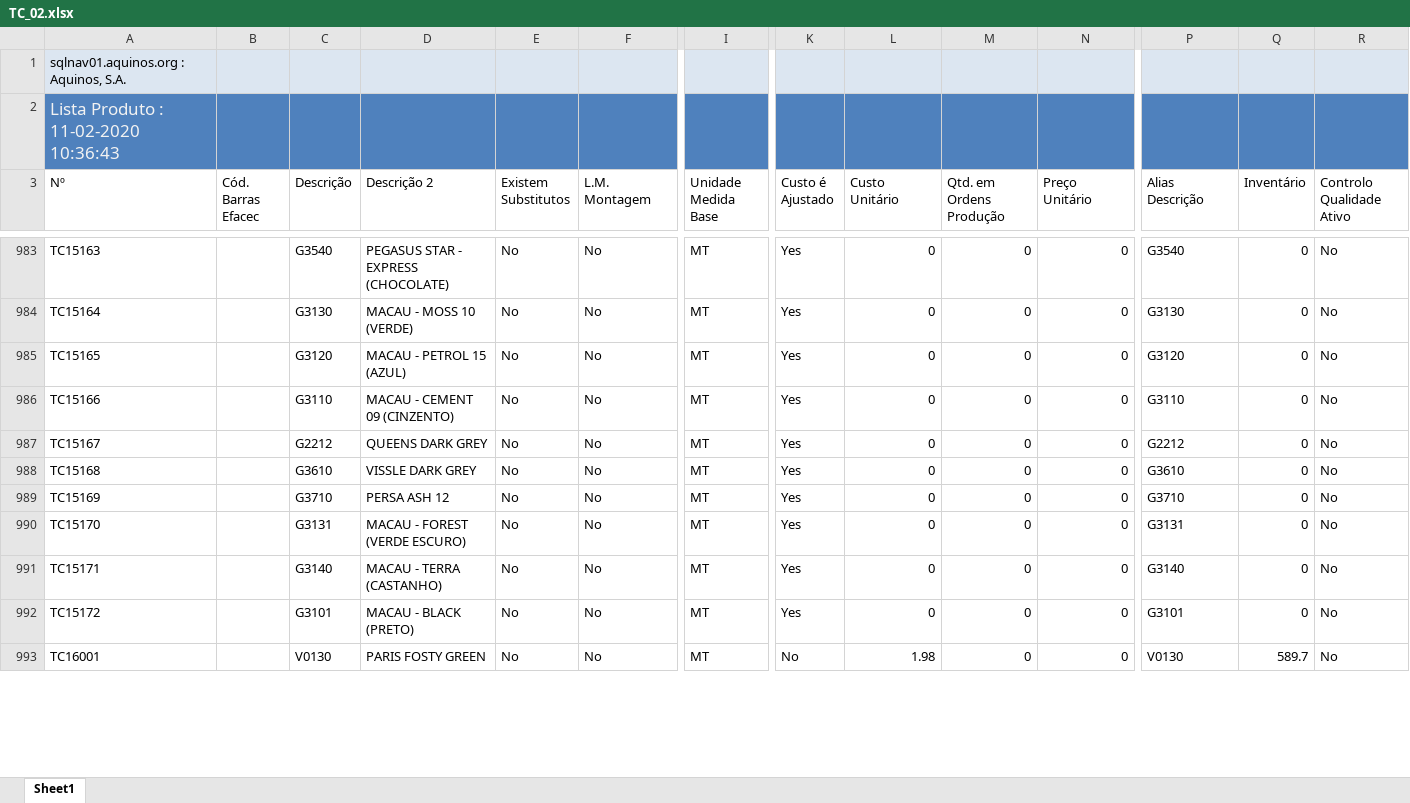
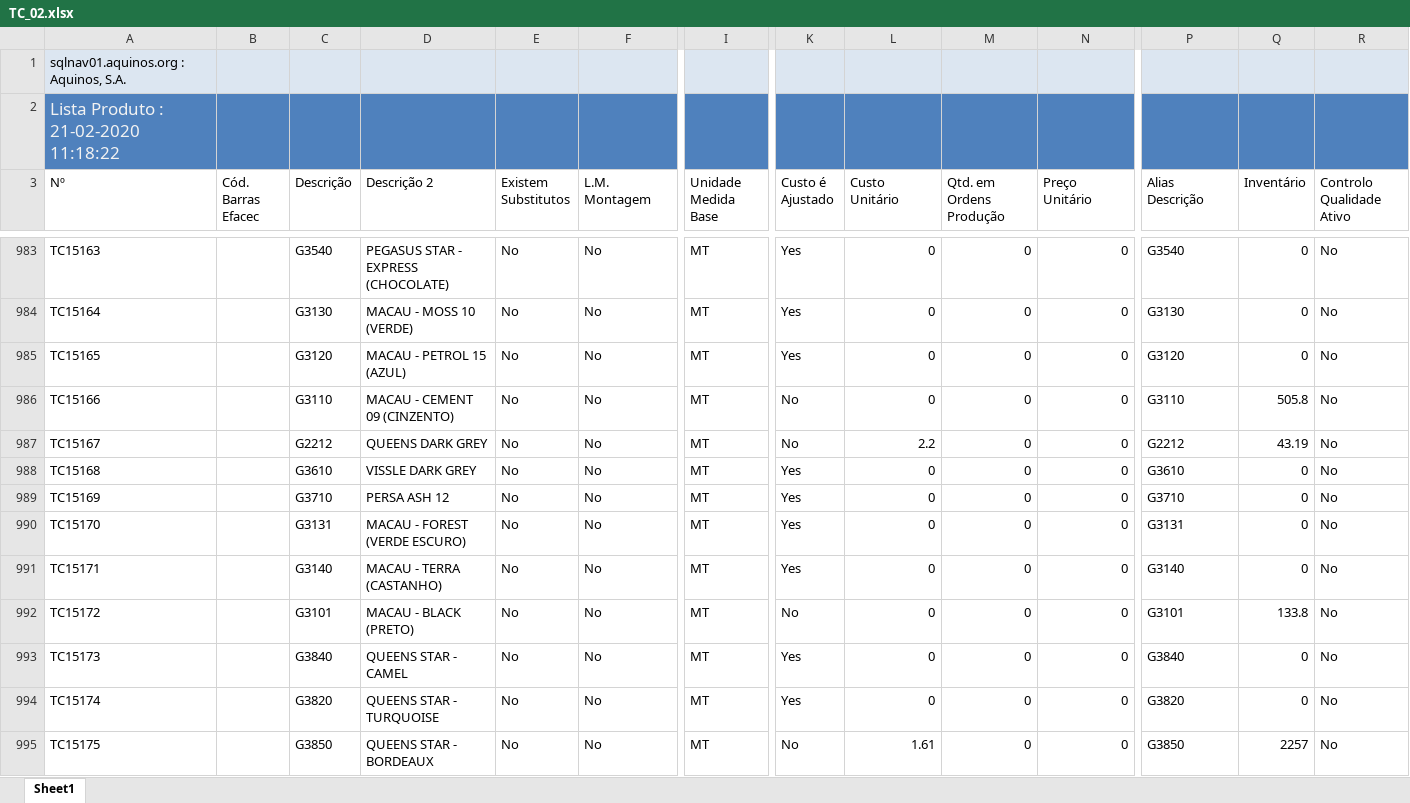
Before and after one commit to WirsoDev/rexBot, an Excel workbook: EXCEL LIBS/TC_02.xlsx, sheet Sheet1, drawn as a sheet; only a part is shown, gaps mark what is left out; the shorter side is filled out with more unchanged rows; values as stored, in another font and other column widths than the file's, no borders; table styles not drawn; rows hold the shown columns only; the diff covers the shown part only; the diff names each change by its address in the sheet, - before the commit and + after, or states it on an @@ line.

Commit message:
act db excell 21022020

```diff
--- a/EXCEL LIBS/TC_02.xlsx (sheet Sheet1)
+++ b/EXCEL LIBS/TC_02.xlsx (sheet Sheet1)
-A2 (Nº): Lista Produto : 11-02-2020 10:36:43
+A2 (Nº): Lista Produto : 21-02-2020 11:18:22
-K986:K987 (Custo é Ajustado): Yes
+K986:K987 (Custo é Ajustado): No
-Q986 (Inventário): 0
+Q986 (Inventário): 505.8
-L987 (Custo Unitário): 0
+L987 (Custo Unitário): 2.2
-Q987 (Inventário): 0
+Q987 (Inventário): 43.19
-K992 (Custo é Ajustado): Yes
+K992 (Custo é Ajustado): No
-Q992 (Inventário): 0
+Q992 (Inventário): 133.8
+row 993: TC15173 |  | G3840 | QUEENS STAR - CAMEL | No | No | MT | Yes | 0 | 0 | 0 | G3840 | 0 | No
+row 994: TC15174 |  | G3820 | QUEENS STAR - TURQUOISE | No | No | MT | Yes | 0 | 0 | 0 | G3820 | 0 | No
+row 995: TC15175 |  | G3850 | QUEENS STAR - BORDEAUX | No | No | MT | No | 1.61 | 0 | 0 | G3850 | 2257 | No
```
Also changed, not shown: 7 added rows and 164 edited cells elsewhere in this sheet, EXCEL LIBS/MODELOS.xlsx, EXCEL LIBS/tc_oldlist.xlsx.
